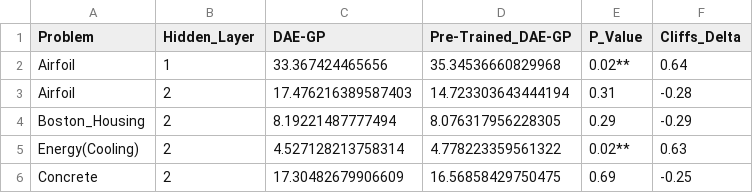
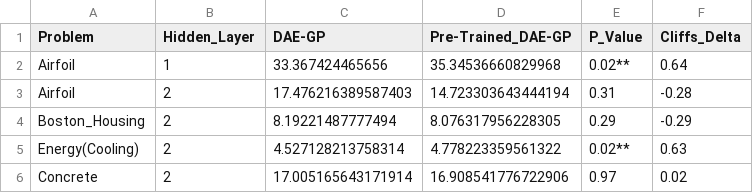
Before and after one commit to roman91DE/master_thesis, a CSV file: data/summary_table_best_size_mean.csv, drawn as a sheet.

```diff
--- a/data/summary_table_best_size_mean.csv
+++ b/data/summary_table_best_size_mean.csv
@@ -5,2 +5,2 @@ Boston_Housing,2,8.19221487777494,8.076317956228305,0.29,-0.29
 Energy(Cooling),2,4.527128213758314,4.778223359561322,0.02**,0.63
-Concrete,2,17.30482679906609,16.56858429750475,0.69,-0.25
+Concrete,2,17.005165643171914,16.908541776722906,0.97,0.02
```
Also changed, not shown: data/summary_table_final_fit_mean.csv, data/summary_table_final_fit_median.csv, 14 other files.
